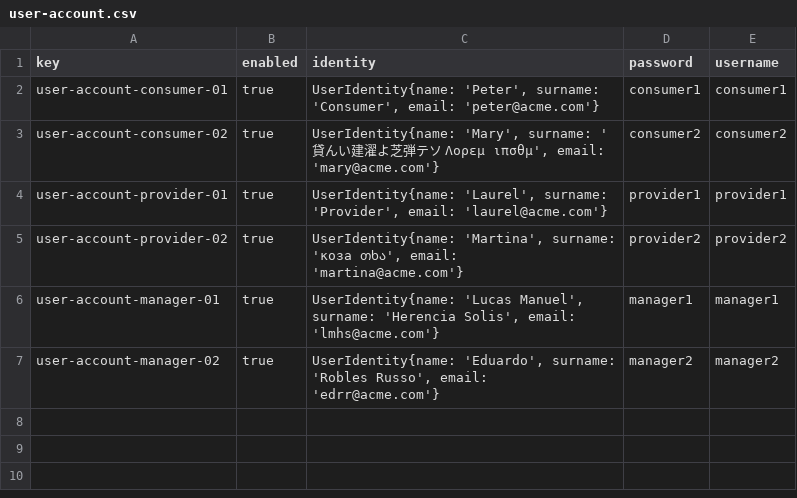
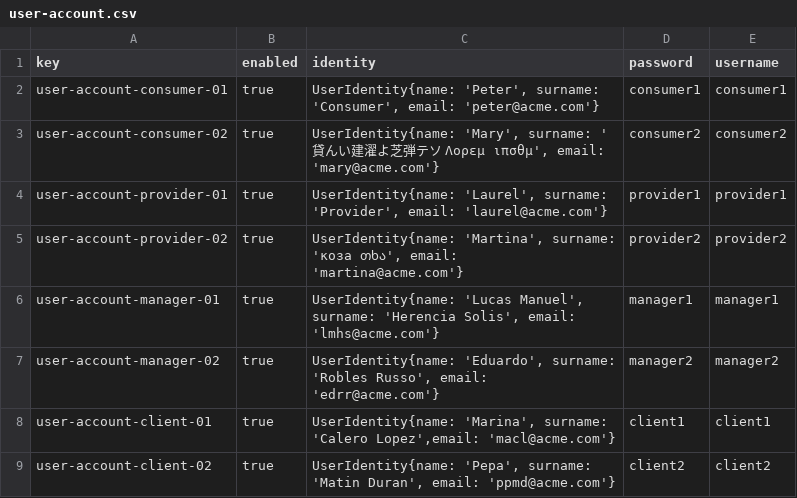
Before and after one commit to luchersol/Acme-SF-D03, a CSV file: src/main/webapp/WEB-INF/resources/sample-data/user-account.csv, drawn as a sheet.

Commit message:
Task5-E2
Añadiendo las cuentas cliente

```diff
--- a/src/main/webapp/WEB-INF/resources/sample-data/user-account.csv
+++ b/src/main/webapp/WEB-INF/resources/sample-data/user-account.csv
@@ -7 +7,3 @@ user-account-manager-01,true,"UserIdentity{name: 'Lucas Manuel', surname: 'Heren
 user-account-manager-02,true,"UserIdentity{name: 'Eduardo', surname: 'Robles Russo', email: 'edrr@acme.com'}",manager2,manager2
+user-account-client-01,true,"UserIdentity{name: 'Marina', surname: 'Calero Lopez',email: 'macl@acme.com'}",client1,client1
+user-account-client-02,true,"UserIdentity{name: 'Pepa', surname: 'Matin Duran', email: 'ppmd@acme.com'}",client2,client2
```
